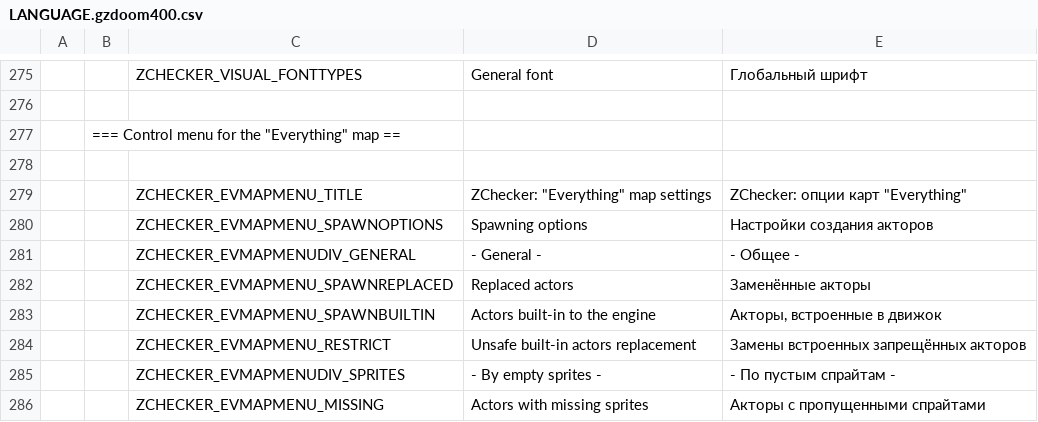
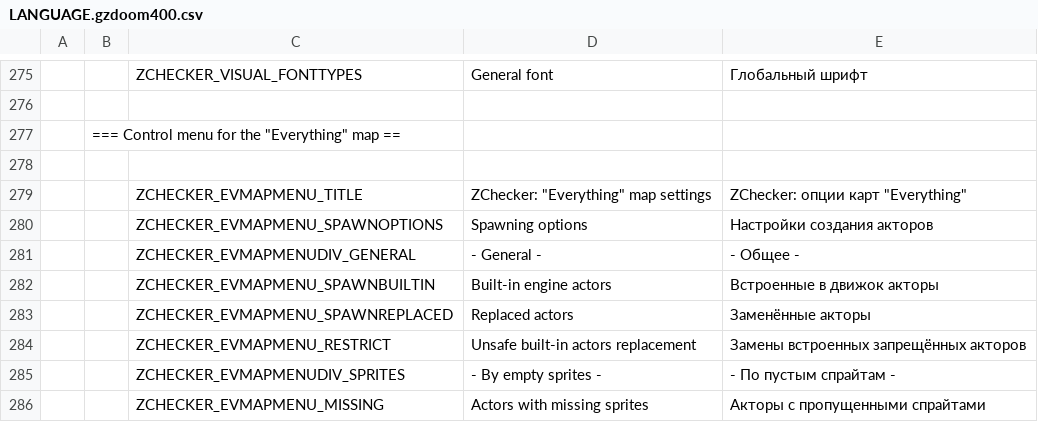
Before and after one commit to LLDM-Doom-Modding/ZChecker, a CSV file: LANGUAGE.gzdoom400.csv, drawn as a sheet; only a part is shown, gaps mark what is left out; removed rows and columns are numbered as before the commit, all else as after; the diff names each change by its address in the sheet, - before the commit and + after, or states it on an @@ line.

```diff
--- a/LANGUAGE.gzdoom400.csv
+++ b/LANGUAGE.gzdoom400.csv
+row 282:  |  | ZCHECKER_EVMAPMENU_SPAWNBUILTIN | Built-in engine actors | Встроенные в движок акторы
-row 283:  |  | ZCHECKER_EVMAPMENU_SPAWNBUILTIN | Actors built-in to the engine | Акторы, встроенные в движок
```
Also changed, not shown: 4 other files.
